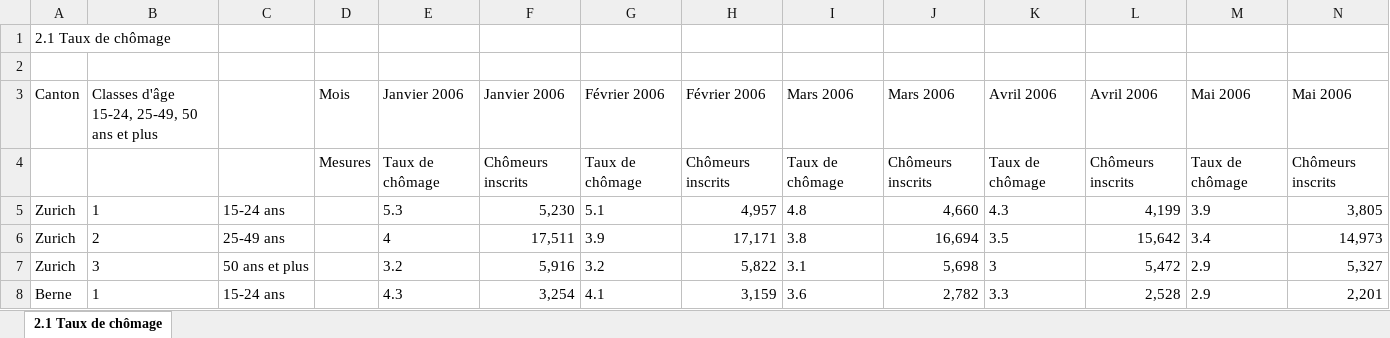
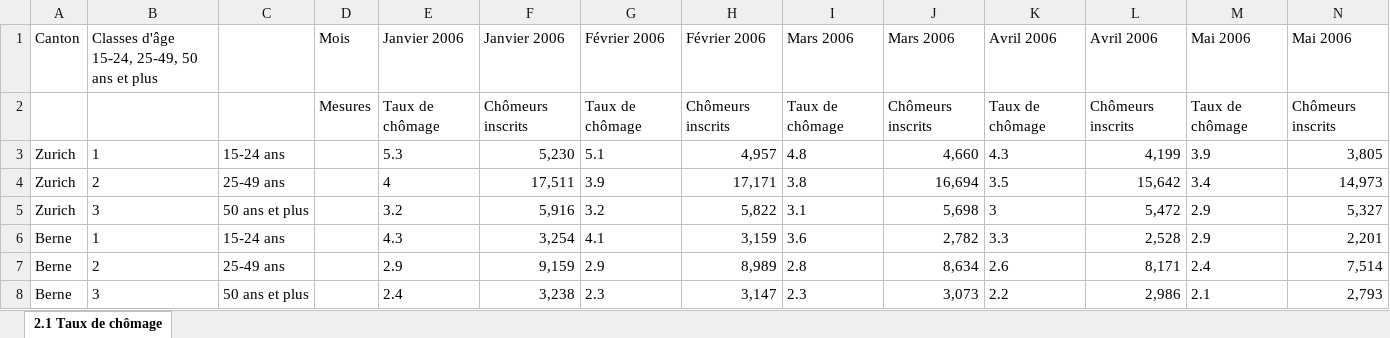
Before and after one commit to IsaacLeimgruber/ADA_labs_repo, an Excel workbook: 03 - Interactive Viz/topojson/2_1 Taux de chômage.xlsx, sheet 2.1 Taux de chômage, drawn as a sheet; only a part is shown; the shorter side is filled out with more unchanged rows; values as stored, in another font and other column widths than the file's, no borders; rows hold the shown columns only; the diff names each change by its address in the sheet, - before the commit and + after, or states it on an @@ line.

```diff
--- a/03 - Interactive Viz/topojson/2_1 Taux de chômage.xlsx (sheet 2.1 Taux de chômage)
+++ b/03 - Interactive Viz/topojson/2_1 Taux de chômage.xlsx (sheet 2.1 Taux de chômage)
-row 1: 2.1 Taux de chômage
-row 2: (empty)
```
Also changed, not shown: 5 other files.
